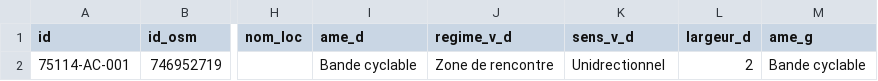
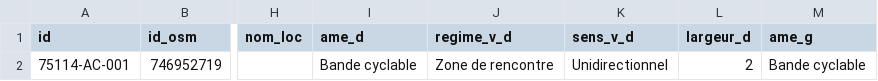
Before and after one commit to etalab/amenagements-cyclables, a CSV file: exemple-valide.csv, drawn as a sheet; only a part is shown, gaps mark what is left out; the diff names each change by its address in the sheet, - before the commit and + after, or states it on an @@ line.

Commit message:
Correction exemple unidirectionnel

```diff
--- a/exemple-valide.csv
+++ b/exemple-valide.csv
-K2 (sens_v_d): Unidrectionnel
+K2 (sens_v_d): Unidirectionnel
```
